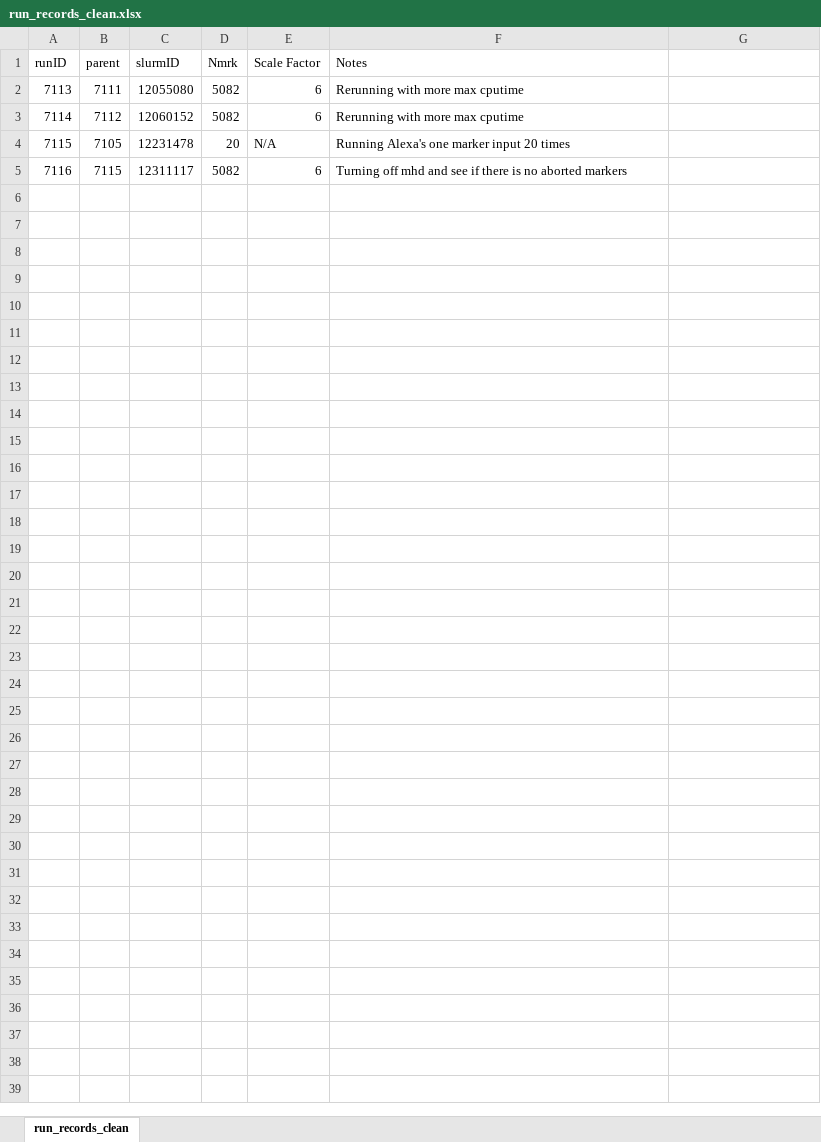
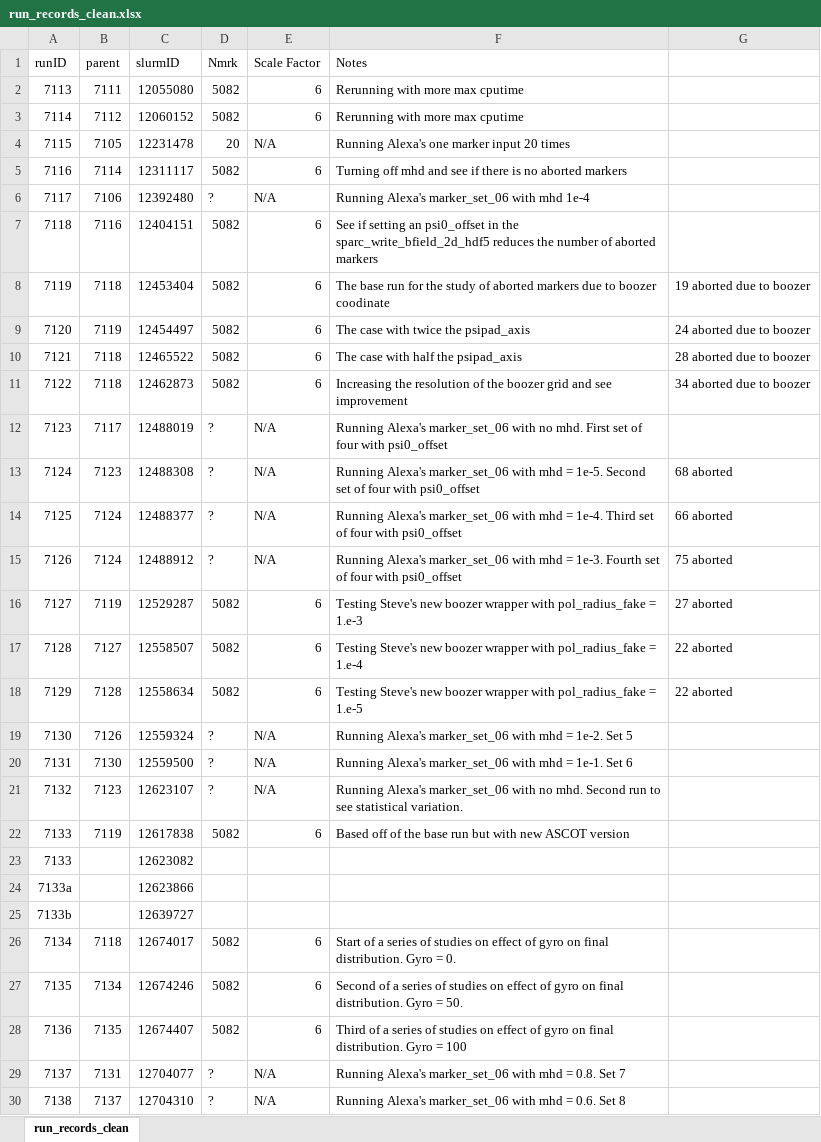
Before and after one commit to Eta2Zeta/SPARC_summer_23, an Excel workbook: run_records_clean.xlsx, sheet run_records_clean, drawn as a sheet; values as stored, in another font and other column widths than the file's, no borders; the diff names each change by its address in the sheet, - before the commit and + after, or states it on an @@ line.

```diff
--- a/run_records_clean.xlsx (sheet run_records_clean)
+++ b/run_records_clean.xlsx (sheet run_records_clean)
-B5 (parent): 7115
+B5 (parent): 7114
+row 6: 7117 | 7106 | 12392480 | ? | N/A | Running Alexa's marker_set_06 with mhd 1e-4
+row 7: 7118 | 7116 | 12404151 | 5082 | 6 | See if setting an psi0_offset in the sparc_write_bfield_2d_hdf5 reduces the number of aborted markers
+row 8: 7119 | 7118 | 12453404 | 5082 | 6 | The base run for the study of aborted markers due to boozer coodinate | 19 aborted due to boozer
+row 9: 7120 | 7119 | 12454497 | 5082 | 6 | The case with twice the psipad_axis | 24 aborted due to boozer
+row 10: 7121 | 7118 | 12465522 | 5082 | 6 | The case with half the psipad_axis | 28 aborted due to boozer
+row 11: 7122 | 7118 | 12462873 | 5082 | 6 | Increasing the resolution of the boozer grid and see improvement | 34 aborted due to boozer
+row 12: 7123 | 7117 | 12488019 | ? | N/A | Running Alexa's marker_set_06 with no mhd. First set of four with psi0_offset
+row 13: 7124 | 7123 | 12488308 | ? | N/A | Running Alexa's marker_set_06 with mhd = 1e-5. Second set of four with psi0_offset | 68 aborted
+row 14: 7125 | 7124 | 12488377 | ? | N/A | Running Alexa's marker_set_06 with mhd = 1e-4. Third set of four with psi0_offset | 66 aborted
+row 15: 7126 | 7124 | 12488912 | ? | N/A | Running Alexa's marker_set_06 with mhd = 1e-3. Fourth set of four with psi0_offset | 75 aborted
+row 16: 7127 | 7119 | 12529287 | 5082 | 6 | Testing Steve's new boozer wrapper with pol_radius_fake = 1.e-3 | 27 aborted
+row 17: 7128 | 7127 | 12558507 | 5082 | 6 | Testing Steve's new boozer wrapper with pol_radius_fake = 1.e-4 | 22 aborted
+row 18: 7129 | 7128 | 12558634 | 5082 | 6 | Testing Steve's new boozer wrapper with pol_radius_fake = 1.e-5 | 22 aborted
+row 19: 7130 | 7126 | 12559324 | ? | N/A | Running Alexa's marker_set_06 with mhd = 1e-2. Set 5
+row 20: 7131 | 7130 | 12559500 | ? | N/A | Running Alexa's marker_set_06 with mhd = 1e-1. Set 6
+row 21: 7132 | 7123 | 12623107 | ? | N/A | Running Alexa's marker_set_06 with no mhd. Second run to see statistical variation.
+row 22: 7133 | 7119 | 12617838 | 5082 | 6 | Based off of the base run but with new ASCOT version
+row 23: 7133 |  | 12623082
+row 24: 7133a |  | 12623866
+row 25: 7133b |  | 12639727
+row 26: 7134 | 7118 | 12674017 | 5082 | 6 | Start of a series of studies on effect of gyro on final distribution. Gyro = 0.
+row 27: 7135 | 7134 | 12674246 | 5082 | 6 | Second of a series of studies on effect of gyro on final distribution. Gyro = 50.
+row 28: 7136 | 7135 | 12674407 | 5082 | 6 | Third of a series of studies on effect of gyro on final distribution. Gyro = 100
+row 29: 7137 | 7131 | 12704077 | ? | N/A | Running Alexa's marker_set_06 with mhd = 0.8. Set 7
+row 30: 7138 | 7137 | 12704310 | ? | N/A | Running Alexa's marker_set_06 with mhd = 0.6. Set 8
```
Also changed, not shown: 5 other files.
